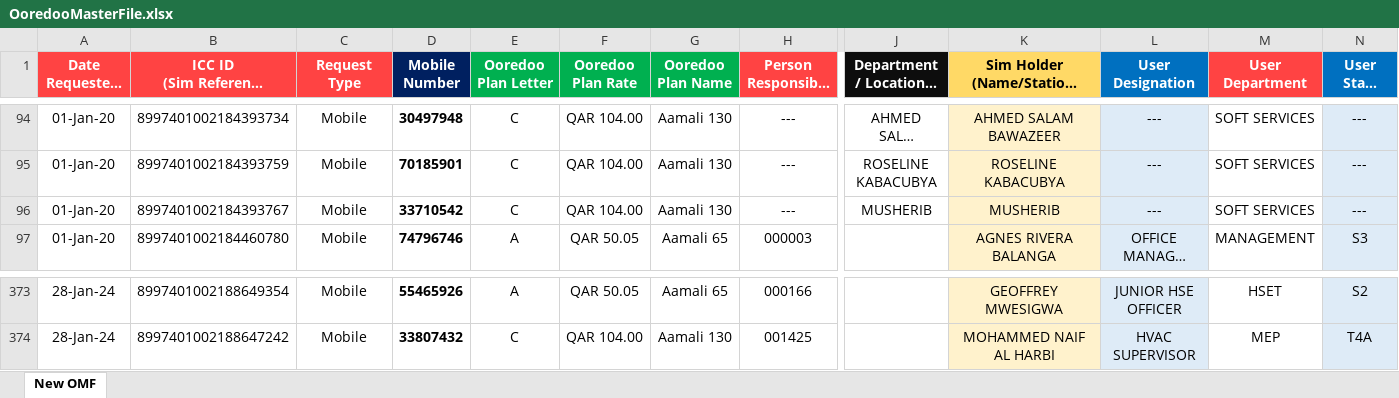
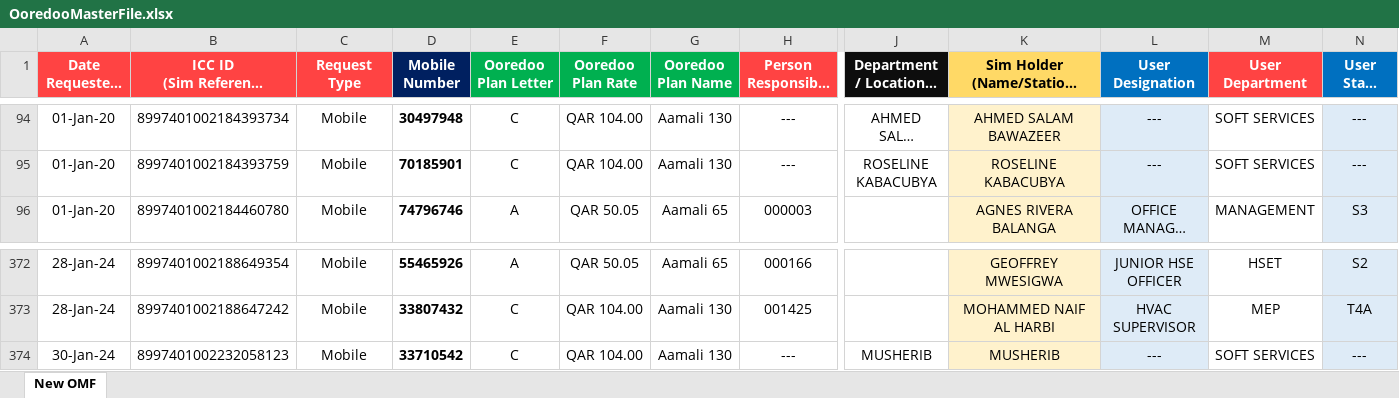
Before and after one commit to danveranga/work-automation-ooredoo-1, an Excel workbook: Commands/Database/OoredooMasterFile.xlsx, sheet New OMF, drawn as a sheet; only a part is shown, gaps mark what is left out; long unchanged cells end in …; values as stored, in another font and other column widths than the file's, no borders; conditional formats and table styles not drawn; removed rows and columns are numbered as before the commit, all else as after; rows hold the shown columns only; the diff names each change by its address in the sheet, - before the commit and + after, or states it on an @@ line.

Commit message:
ooredoo event: sim replacement for Msheireb SS

```diff
--- a/Commands/Database/OoredooMasterFile.xlsx (sheet New OMF)
+++ b/Commands/Database/OoredooMasterFile.xlsx (sheet New OMF)
-row 96: 01-Jan-20 | 8997401002184393767 | Mobile | 33710542 | C | QAR 104.00 | Aamali 130 | --- | MUSHERIB | MUSHERIB | --- | SOFT SERVICES | ---
+row 374: 30-Jan-24 | 8997401002232058123 | Mobile | 33710542 | C | QAR 104.00 | Aamali 130 | --- | MUSHERIB | MUSHERIB | --- | SOFT SERVICES | ---
```
Also changed, not shown: formulas that keep their value.
